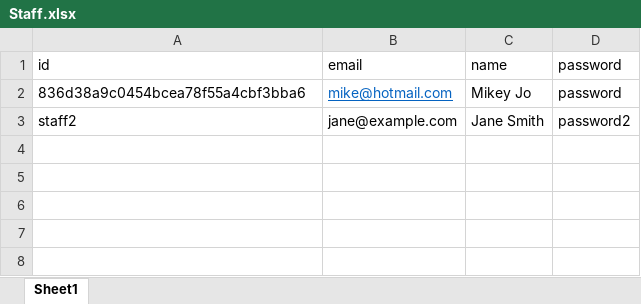
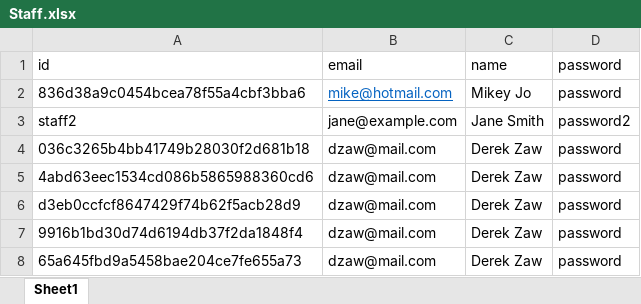
Before and after one commit to JYL480/SC2002_Lab_Project, an Excel workbook: database_excel_files/Staff.xlsx, sheet Sheet1, drawn as a sheet; values as stored, in another font and other column widths than the file's, no borders; the diff names each change by its address in the sheet, - before the commit and + after, or states it on an @@ line.

```diff
--- a/database_excel_files/Staff.xlsx (sheet Sheet1)
+++ b/database_excel_files/Staff.xlsx (sheet Sheet1)
+row 4: 036c3265b4bb41749b28030f2d681b18 | dzaw@mail.com | Derek Zaw | password
+row 5: 4abd63eec1534cd086b5865988360cd6 | dzaw@mail.com | Derek Zaw | password
+row 6: d3eb0ccfcf8647429f74b62f5acb28d9 | dzaw@mail.com | Derek Zaw | password
+row 7: 9916b1bd30d74d6194db37f2da1848f4 | dzaw@mail.com | Derek Zaw | password
+row 8: 65a645fbd9a5458bae204ce7fe655a73 | dzaw@mail.com | Derek Zaw | password
```
Also changed, not shown: database_excel_files/Camp.xlsx, database_excel_files/CampIdToFacultyId.xlsx, 9 other files.
